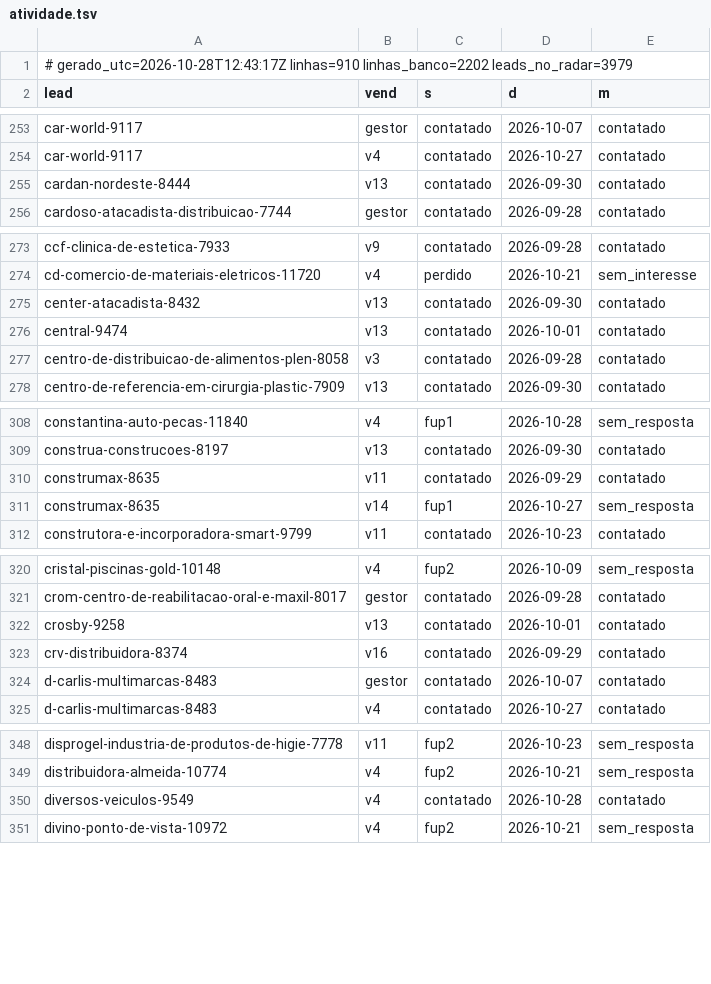
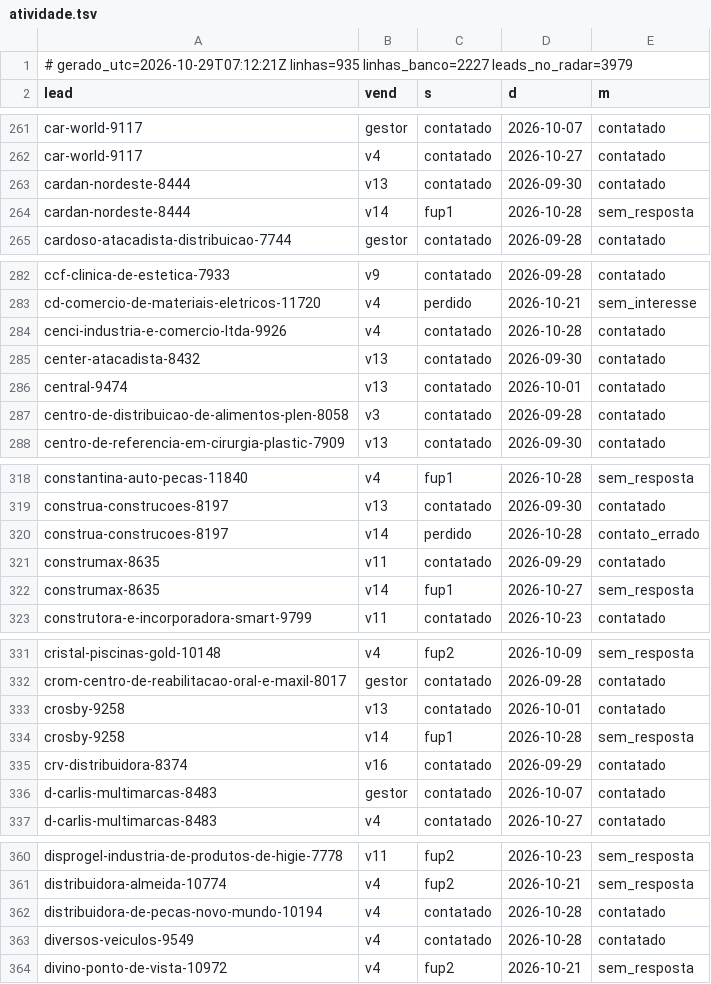
Before and after one commit to danilobarrocas83-png/radar, a TSV file: pool/atividade.tsv, drawn as a sheet; only a part is shown, gaps mark what is left out; the diff covers the shown part only.

Commit message:
Estado do banco para a rotina

```diff
--- a/pool/atividade.tsv
+++ b/pool/atividade.tsv
@@ -1,2 +1,2 @@
-# gerado_utc=2026-10-28T12:43:17Z linhas=910 linhas_banco=2202 leads_no_radar=3979
+# gerado_utc=2026-10-29T07:12:21Z linhas=935 linhas_banco=2227 leads_no_radar=3979
 lead	vend	s	d	m
@@ -255,2 +263,3 @@ car-world-9117	v4	contatado	2026-10-27	contatado
 cardan-nordeste-8444	v13	contatado	2026-09-30	contatado
+cardan-nordeste-8444	v14	fup1	2026-10-28	sem_resposta
 cardoso-atacadista-distribuicao-7744	gestor	contatado	2026-09-28	contatado
@@ -274,2 +283,3 @@ ccf-clinica-de-estetica-7933	v9	contatado	2026-09-28	contatado
 cd-comercio-de-materiais-eletricos-11720	v4	perdido	2026-10-21	sem_interesse
+cenci-industria-e-comercio-ltda-9926	v4	contatado	2026-10-28	contatado
 center-atacadista-8432	v13	contatado	2026-09-30	contatado
@@ -309,2 +319,3 @@ constantina-auto-pecas-11840	v4	fup1	2026-10-28	sem_resposta
 construa-construcoes-8197	v13	contatado	2026-09-30	contatado
+construa-construcoes-8197	v14	perdido	2026-10-28	contato_errado
 construmax-8635	v11	contatado	2026-09-29	contatado
@@ -322,2 +333,3 @@ crom-centro-de-reabilitacao-oral-e-maxil-8017	gestor	contatado	2026-09-28	contat
 crosby-9258	v13	contatado	2026-10-01	contatado
+crosby-9258	v14	fup1	2026-10-28	sem_resposta
 crv-distribuidora-8374	v16	contatado	2026-09-29	contatado
@@ -349,2 +361,3 @@ disprogel-industria-de-produtos-de-higie-7778	v11	fup2	2026-10-23	sem_resposta
 distribuidora-almeida-10774	v4	fup2	2026-10-21	sem_resposta
+distribuidora-de-pecas-novo-mundo-10194	v4	contatado	2026-10-28	contatado
 diversos-veiculos-9549	v4	contatado	2026-10-28	contatado
```
Also changed, not shown: 20 added rows and 50 edited cells elsewhere in this file.
